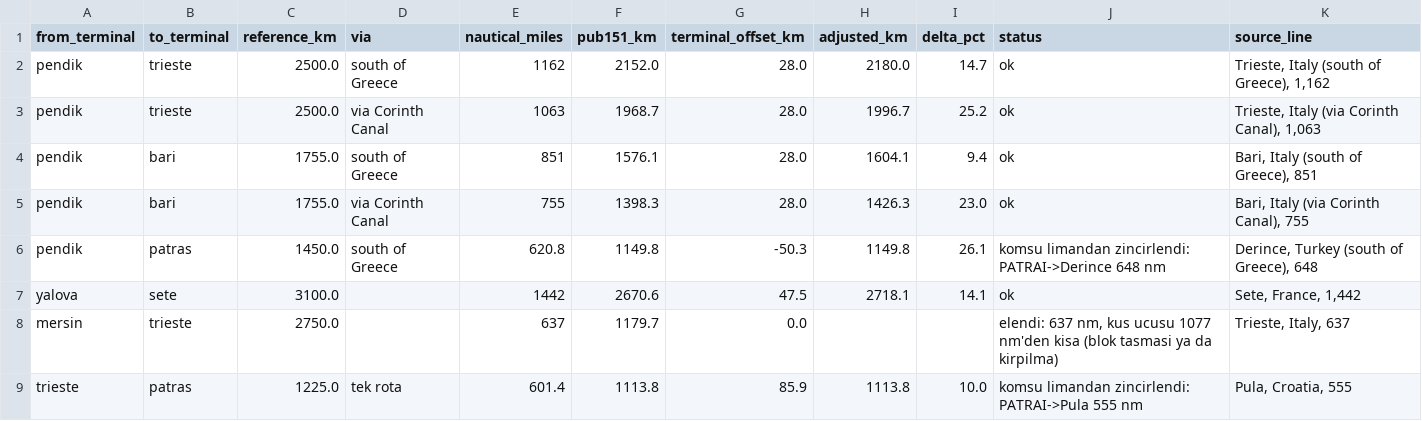
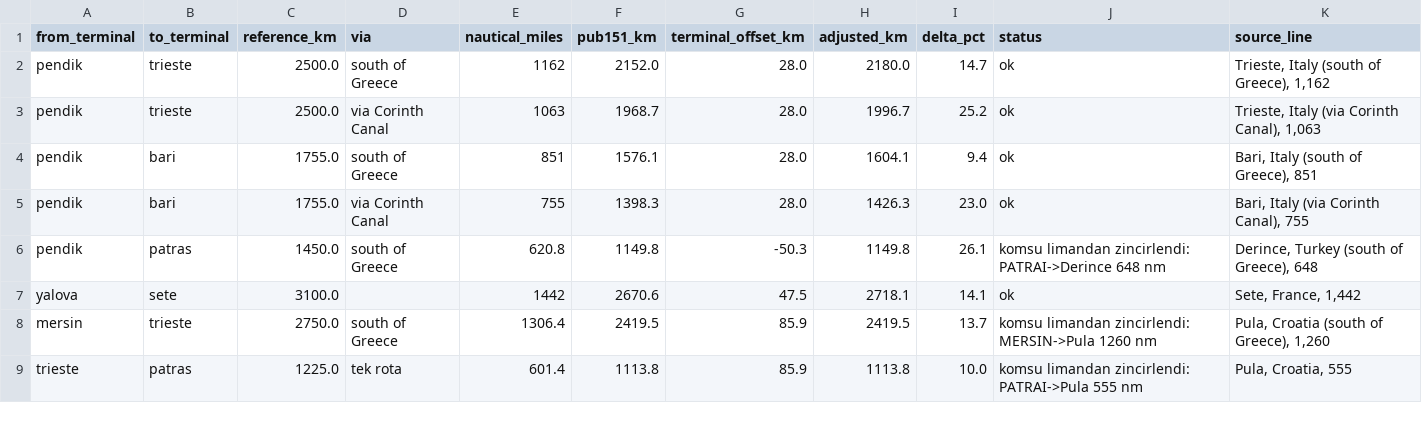
Before and after one commit to dogadurak/FreightPrint, a CSV file: data/external/port_distances_pub151.csv, drawn as a sheet.

```diff
--- a/data/external/port_distances_pub151.csv
+++ b/data/external/port_distances_pub151.csv
@@ -7,3 +7,3 @@ pendik,patras,1450.0,south of Greece,620.8,1149.8,-50.3,1149.8,26.1,komsu limand
 yalova,sete,3100.0,,1442,2670.6,47.5,2718.1,14.1,ok,"Sete, France, 1,442"
-mersin,trieste,2750.0,,637,1179.7,0.0,,,"elendi: 637 nm, kus ucusu 1077 nm'den kisa (blok tasmasi ya da kirpilma)","Trieste, Italy, 637"
+mersin,trieste,2750.0,south of Greece,1306.4,2419.5,85.9,2419.5,13.7,komsu limandan zincirlendi: MERSIN->Pula 1260 nm,"Pula, Croatia (south of Greece), 1,260"
 trieste,patras,1225.0,tek rota,601.4,1113.8,85.9,1113.8,10.0,komsu limandan zincirlendi: PATRAI->Pula 555 nm,"Pula, Croatia, 555"
```
Also changed, not shown: data/service_legs.csv, 8 other files.
